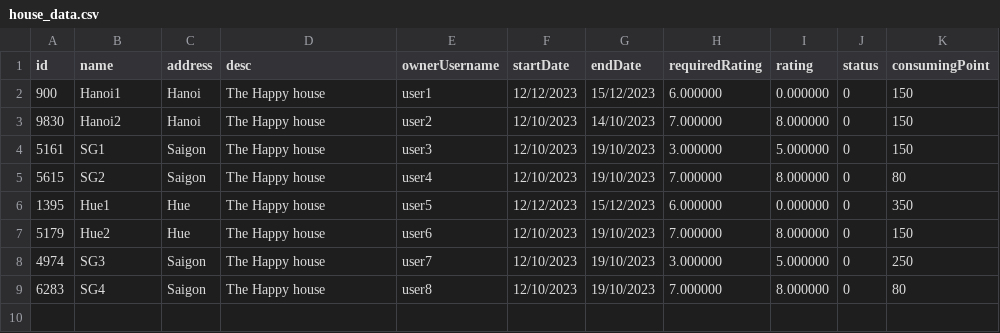
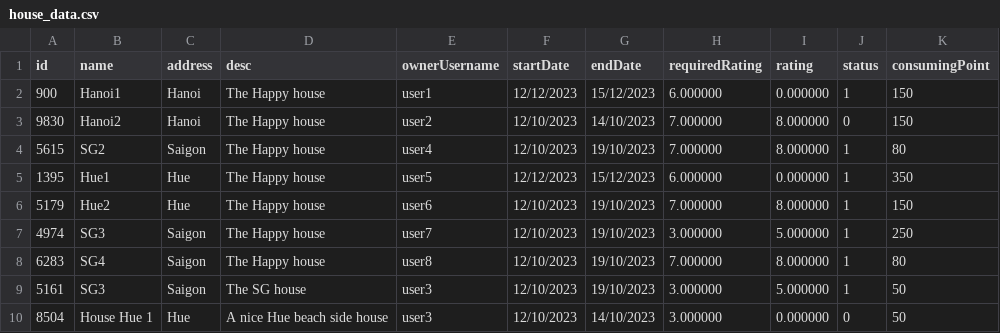
Before and after one commit to klenathan/House-Exchange-Application, a CSV file: cmake-build-debug/house_data.csv, drawn as a sheet.

Commit message:
[FEAT] date range & request clean up

```diff
--- a/cmake-build-debug/house_data.csv
+++ b/cmake-build-debug/house_data.csv
@@ -1,9 +1,10 @@
 id,name,address,desc,ownerUsername,startDate,endDate,requiredRating,rating,status,consumingPoint
-900,Hanoi1,Hanoi,The Happy house,user1,12/12/2023,15/12/2023,6.000000,0.000000,0,150
+900,Hanoi1,Hanoi,The Happy house,user1,12/12/2023,15/12/2023,6.000000,0.000000,1,150
 9830,Hanoi2,Hanoi,The Happy house,user2,12/10/2023,14/10/2023,7.000000,8.000000,0,150
-5161,SG1,Saigon,The Happy house,user3,12/10/2023,19/10/2023,3.000000,5.000000,0,150
-5615,SG2,Saigon,The Happy house,user4,12/10/2023,19/10/2023,7.000000,8.000000,0,80
-1395,Hue1,Hue,The Happy house,user5,12/12/2023,15/12/2023,6.000000,0.000000,0,350
-5179,Hue2,Hue,The Happy house,user6,12/10/2023,19/10/2023,7.000000,8.000000,0,150
-4974,SG3,Saigon,The Happy house,user7,12/10/2023,19/10/2023,3.000000,5.000000,0,250
-6283,SG4,Saigon,The Happy house,user8,12/10/2023,19/10/2023,7.000000,8.000000,0,80
+5615,SG2,Saigon,The Happy house,user4,12/10/2023,19/10/2023,7.000000,8.000000,1,80
+1395,Hue1,Hue,The Happy house,user5,12/12/2023,15/12/2023,6.000000,0.000000,1,350
+5179,Hue2,Hue,The Happy house,user6,12/10/2023,19/10/2023,7.000000,8.000000,1,150
+4974,SG3,Saigon,The Happy house,user7,12/10/2023,19/10/2023,3.000000,5.000000,1,250
+6283,SG4,Saigon,The Happy house,user8,12/10/2023,19/10/2023,7.000000,8.000000,1,80
+5161,SG3,Saigon,The SG house,user3,12/10/2023,19/10/2023,3.000000,5.000000,1,50
+8504,House Hue 1,Hue,A nice Hue beach side house,user3,12/10/2023,14/10/2023,3.000000,0.000000,0,50
```
Also changed, not shown: 7 other files.
